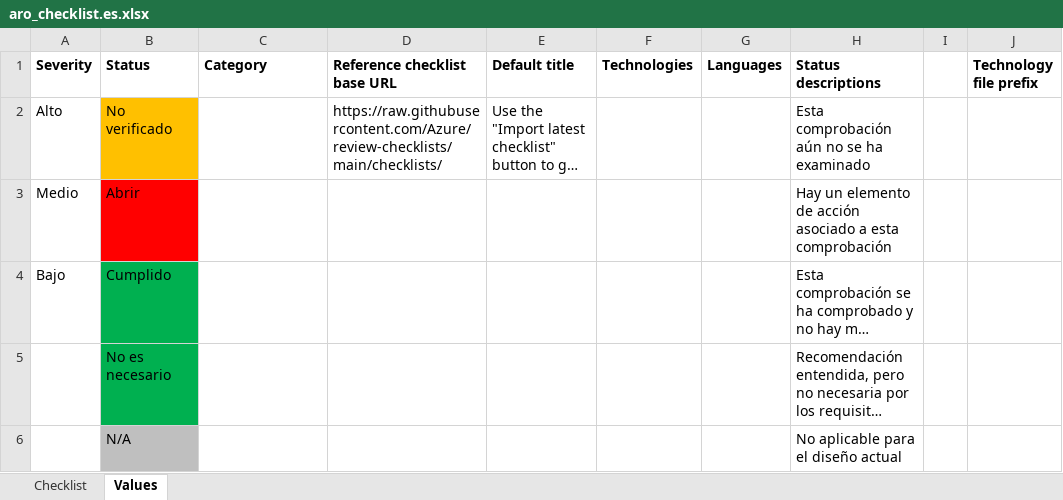
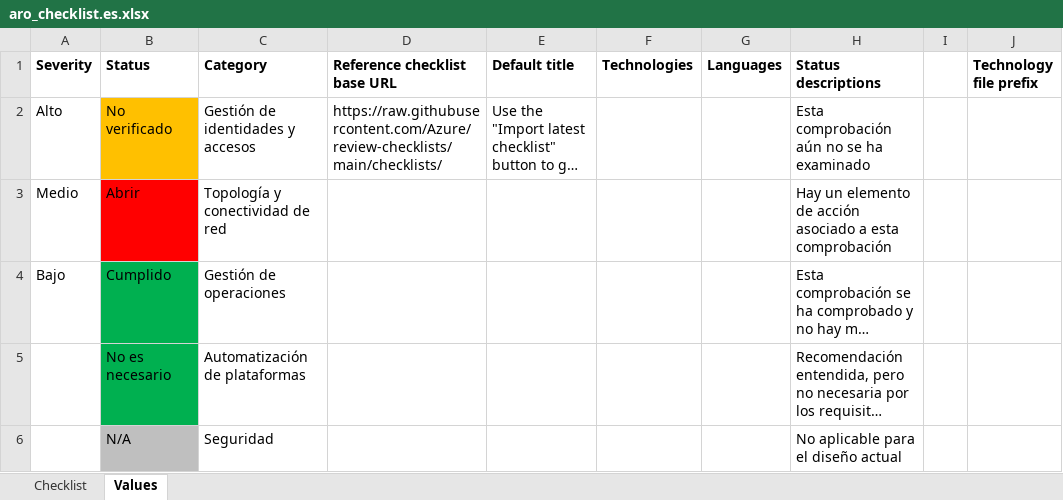
Before and after one commit to Azure/review-checklists, an Excel workbook: spreadsheet/macrofree/aro_checklist.es.xlsx, sheet Values, drawn as a sheet; only a part is shown; long unchanged cells end in …; values as stored, in another font and other column widths than the file's, no borders; the diff names each change by its address in the sheet, - before the commit and + after, or states it on an @@ line.

```diff
--- a/spreadsheet/macrofree/aro_checklist.es.xlsx (sheet Values)
+++ b/spreadsheet/macrofree/aro_checklist.es.xlsx (sheet Values)
-C2 (Category): (empty)
+C2 (Category): Gestión de identidades y accesos
-C3 (Category): (empty)
+C3 (Category): Topología y conectividad de red
-C4 (Category): (empty)
+C4 (Category): Gestión de operaciones
-C5 (Category): (empty)
+C5 (Category): Automatización de plataformas
-C6 (Category): (empty)
+C6 (Category): Seguridad
```
Also changed, not shown: spreadsheet/macrofree/aro_checklist.en.xlsx, spreadsheet/macrofree/aro_checklist.ja.xlsx, 13 other files.
